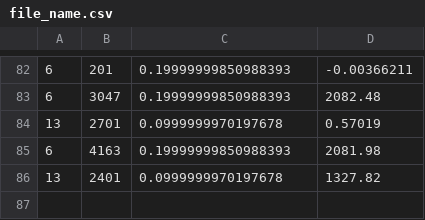
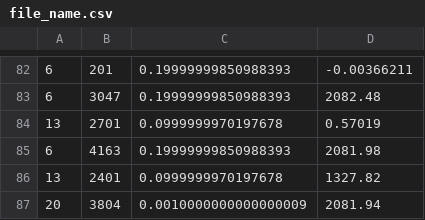
Before and after one commit to albertofermer/QLearningTorcs, a CSV file: QLearning-TORCS.v4/file_name.csv, drawn as a sheet; only a part is shown, gaps mark what is left out.

```diff
--- a/QLearning-TORCS.v4/file_name.csv
+++ b/QLearning-TORCS.v4/file_name.csv
@@ -86 +86,2 @@
 13;2401;0.0999999970197678;1327.82
+20;3804;0.0010000000000000009;2081.94
```
Also changed, not shown: QLearning-TORCS.v4/QTable/qtable_velocidad.csv, 11 other files.
